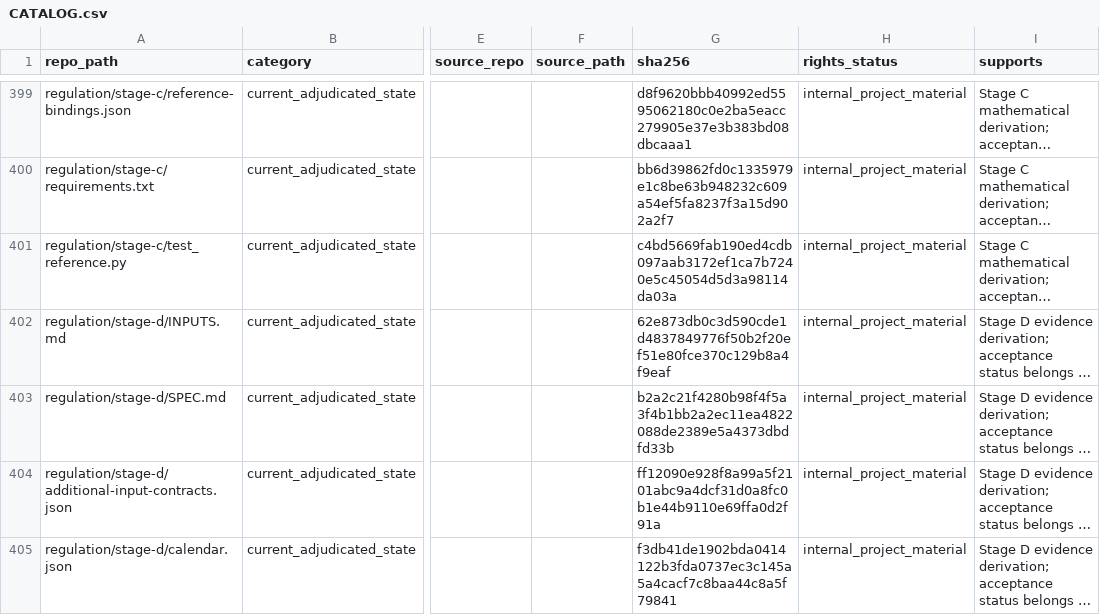
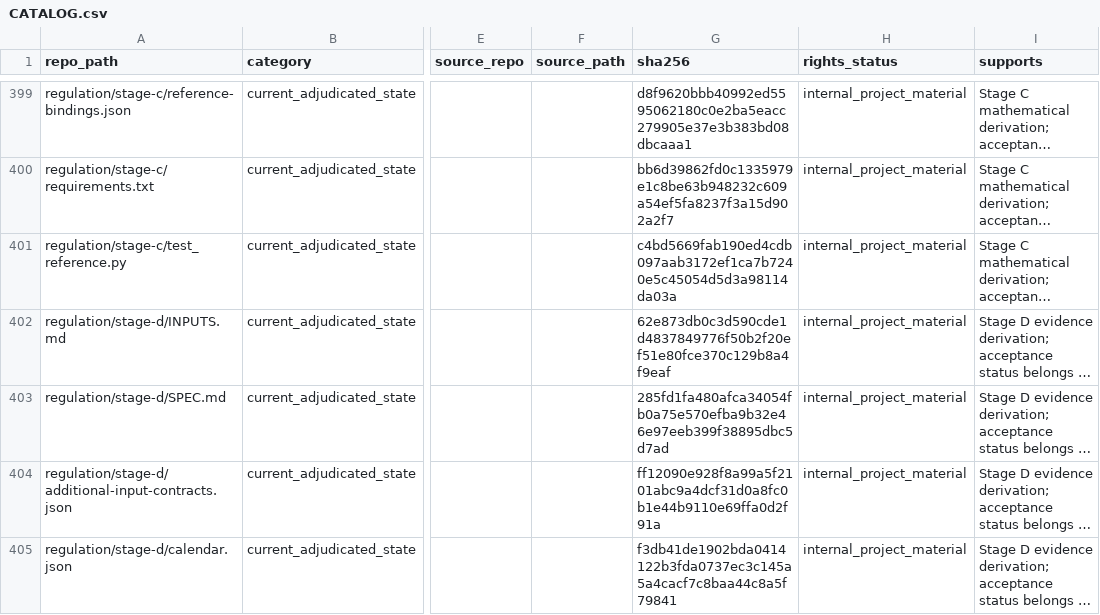
Before and after one commit to owassmer/CORDON, a CSV file: corpus/CATALOG.csv, drawn as a sheet; only a part is shown, gaps mark what is left out; long unchanged cells end in …; the diff names each change by its address in the sheet, - before the commit and + after, or states it on an @@ line.

```diff
--- a/corpus/CATALOG.csv
+++ b/corpus/CATALOG.csv
-G403 (sha256): b2a2c21f4280b98f4f5a3f4b1bb2a2ec11ea4822088de2389e5a4373dbdfd33b
+G403 (sha256): 285fd1fa480afca34054fb0a75e570efba9b32e46e97eeb399f38895dbc5d7ad
```
Also changed, not shown: 1 other file.
